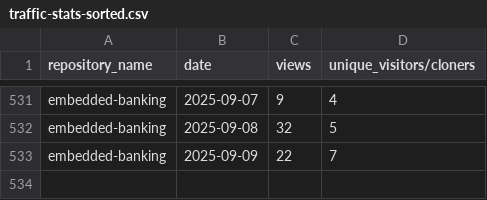
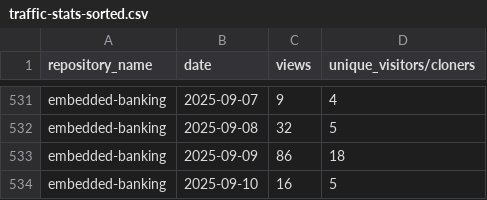
Before and after one commit to jpmorgan-payments/embedded-finance, a CSV file: metrics/traffic-stats-sorted.csv, drawn as a sheet; only a part is shown, gaps mark what is left out.

```diff
--- a/metrics/traffic-stats-sorted.csv
+++ b/metrics/traffic-stats-sorted.csv
@@ -532,2 +532,3 @@ embedded-banking,2025-09-07,9,4
 embedded-banking,2025-09-08,32,5
-embedded-banking,2025-09-09,22,7
+embedded-banking,2025-09-09,86,18
+embedded-banking,2025-09-10,16,5
```
Also changed, not shown: metrics/clone-stats-sorted.csv, metrics/clone-stats.csv, 1 other file.
